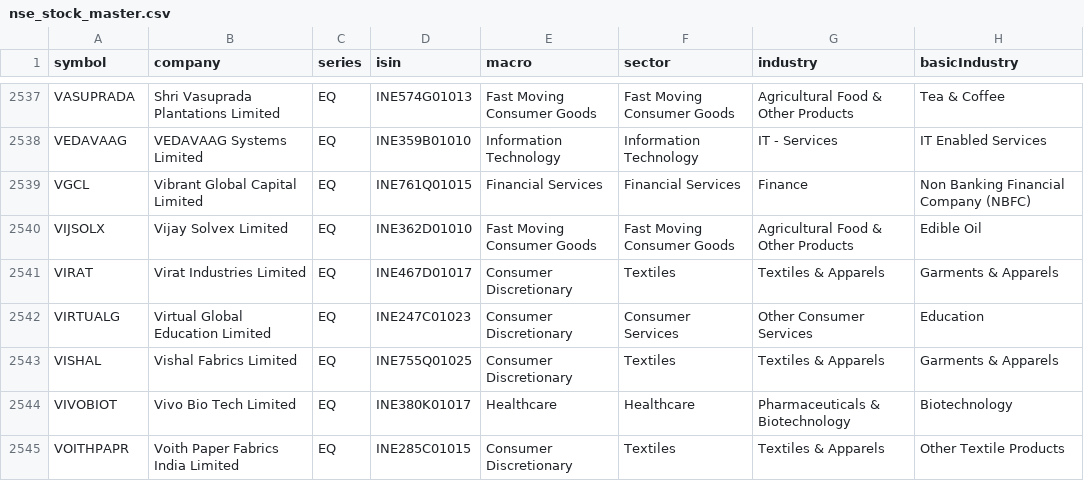
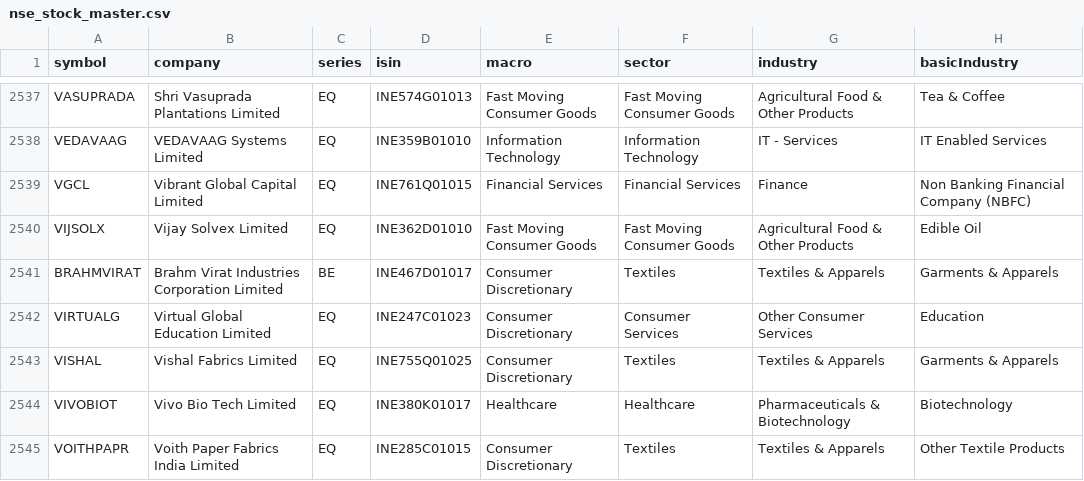
Before and after one commit to dopawire/nse-relative-strength, a CSV file: nse_stock_master.csv, drawn as a sheet; only a part is shown, gaps mark what is left out.

Commit message:
data snapshot 2026-11-19 20:20

```diff
--- a/nse_stock_master.csv
+++ b/nse_stock_master.csv
@@ -2540,3 +2540,3 @@ VGCL,Vibrant Global Capital Limited,EQ,INE761Q01015,Financial Services,Financial
 VIJSOLX,Vijay Solvex Limited,EQ,INE362D01010,Fast Moving Consumer Goods,Fast Moving Consumer Goods,Agricultural Food & Other Products,Edible Oil
-VIRAT,Virat Industries Limited,EQ,INE467D01017,Consumer Discretionary,Textiles,Textiles & Apparels,Garments & Apparels
+BRAHMVIRAT,Brahm Virat Industries Corporation Limited,BE,INE467D01017,Consumer Discretionary,Textiles,Textiles & Apparels,Garments & Apparels
 VIRTUALG,Virtual Global Education Limited,EQ,INE247C01023,Consumer Discretionary,Consumer Services,Other Consumer Services,Education
```
Also changed, not shown: 1 other file.
